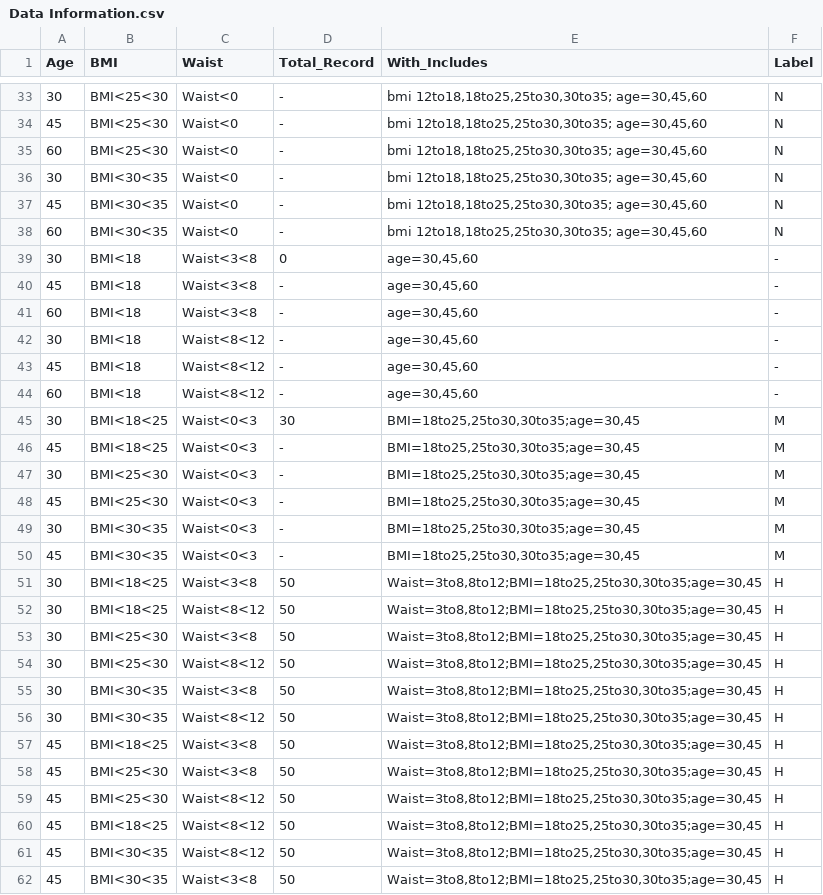
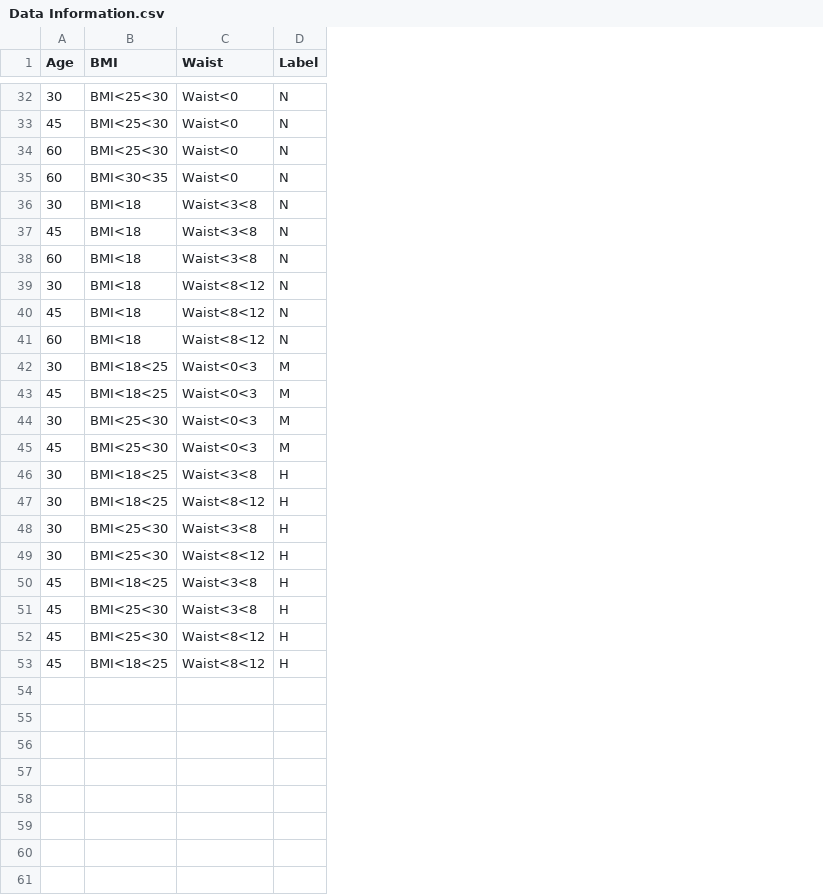
Before and after one commit to nomi181472/DAERSV2, a CSV file: Data Information.csv, drawn as a sheet; only a part is shown, gaps mark what is left out; removed rows and columns are numbered as before the commit, all else as after; the diff covers the shown part only; the diff names each change by its address in the sheet, - before the commit and + after, or states it on an @@ line.

```diff
--- a/Data Information.csv
+++ b/Data Information.csv
-column D (Total_Record), rows 33-35: all -; rows 38-48: - | 0 | - | - | - | - | - | 30 | - | - | -; rows 51-54: all 50; rows 57-60: all 50
-column E (With_Includes), rows 33-35: all bmi 12to18,18to25,25to30,30to35; age=30,45,60; rows 38-48: bmi 12to18,18to25,25to30,30to35; age=30,45,60 | age=30,45,60 | age=30,45,60 | age=30,45,60 | age=30,45,60 | age=30,45,60 | age=30,45,60 | BMI=18to25,25to30,30to35;age=30,45 | BMI=18to25,25to30,30to35;age=30,45 | BMI=18to25,25to30,30to35;age=30,45 | BMI=18to25,25to30,30to35;age=30,45; rows 51-54: all Waist=3to8,8to12;BMI=18to25,25to30,30to35;age=30,45; rows 57-60: all Waist=3to8,8to12;BMI=18to25,25to30,30to35;age=30,45
-row 36: 30 | BMI<30<35 | Waist<0 | - | bmi 12to18,18to25,25to30,30to35; age=30,45,60 | N
-row 37: 45 | BMI<30<35 | Waist<0 | - | bmi 12to18,18to25,25to30,30to35; age=30,45,60 | N
-D36:D41 (Label): -
+D36:D41 (Label): N
-row 49: 30 | BMI<30<35 | Waist<0<3 | - | BMI=18to25,25to30,30to35;age=30,45 | M
-row 50: 45 | BMI<30<35 | Waist<0<3 | - | BMI=18to25,25to30,30to35;age=30,45 | M
-row 55: 30 | BMI<30<35 | Waist<3<8 | 50 | Waist=3to8,8to12;BMI=18to25,25to30,30to35;age=30,45 | H
-row 56: 30 | BMI<30<35 | Waist<8<12 | 50 | Waist=3to8,8to12;BMI=18to25,25to30,30to35;age=30,45 | H
-row 61: 45 | BMI<30<35 | Waist<8<12 | 50 | Waist=3to8,8to12;BMI=18to25,25to30,30to35;age=30,45 | H
-row 62: 45 | BMI<30<35 | Waist<3<8 | 50 | Waist=3to8,8to12;BMI=18to25,25to30,30to35;age=30,45 | H
```
Also changed, not shown: 2 removed rows and 1 edited cell elsewhere in this file, 9 other files.
